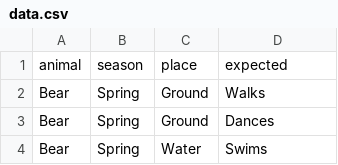
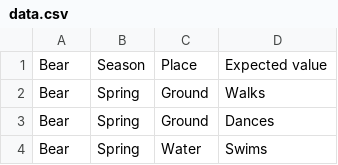
Before and after one commit to midorimici/gentestcase, a CSV file: examples/data.csv, drawn as a sheet; only a part is shown.

```diff
--- a/examples/data.csv
+++ b/examples/data.csv
@@ -1,2 +1,2 @@
-animal,season,place,expected
+Bear,Season,Place,Expected value
 Bear,Spring,Ground,Walks
```
Also changed, not shown: 2 other files.
